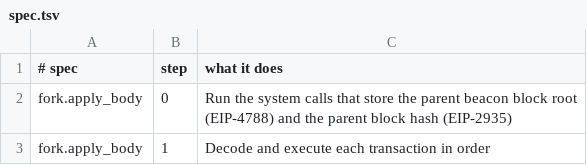
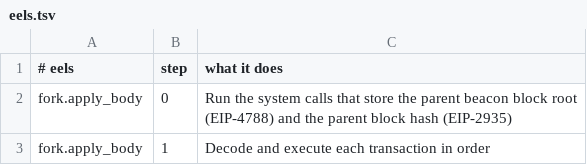
Before and after one commit to spencer-tb/protocol-mesh, a TSV file: xref/map/eels.tsv (was xref/map/spec.tsv), drawn as a sheet; only a part is shown.

Commit message:
fix: name the xref map's EELS side eels, not spec

```diff
--- a/xref/map/spec.tsv
+++ b/xref/map/eels.tsv
@@ -1,2 +1,2 @@
-# spec	step	what it does
+# eels	step	what it does
 fork.apply_body	0	Run the system calls that store the parent beacon block root (EIP-4788) and the parent block hash (EIP-2935)
```
Also changed, not shown: xref/map/geth.tsv, xref/map/nethermind.tsv, 4 other files.
